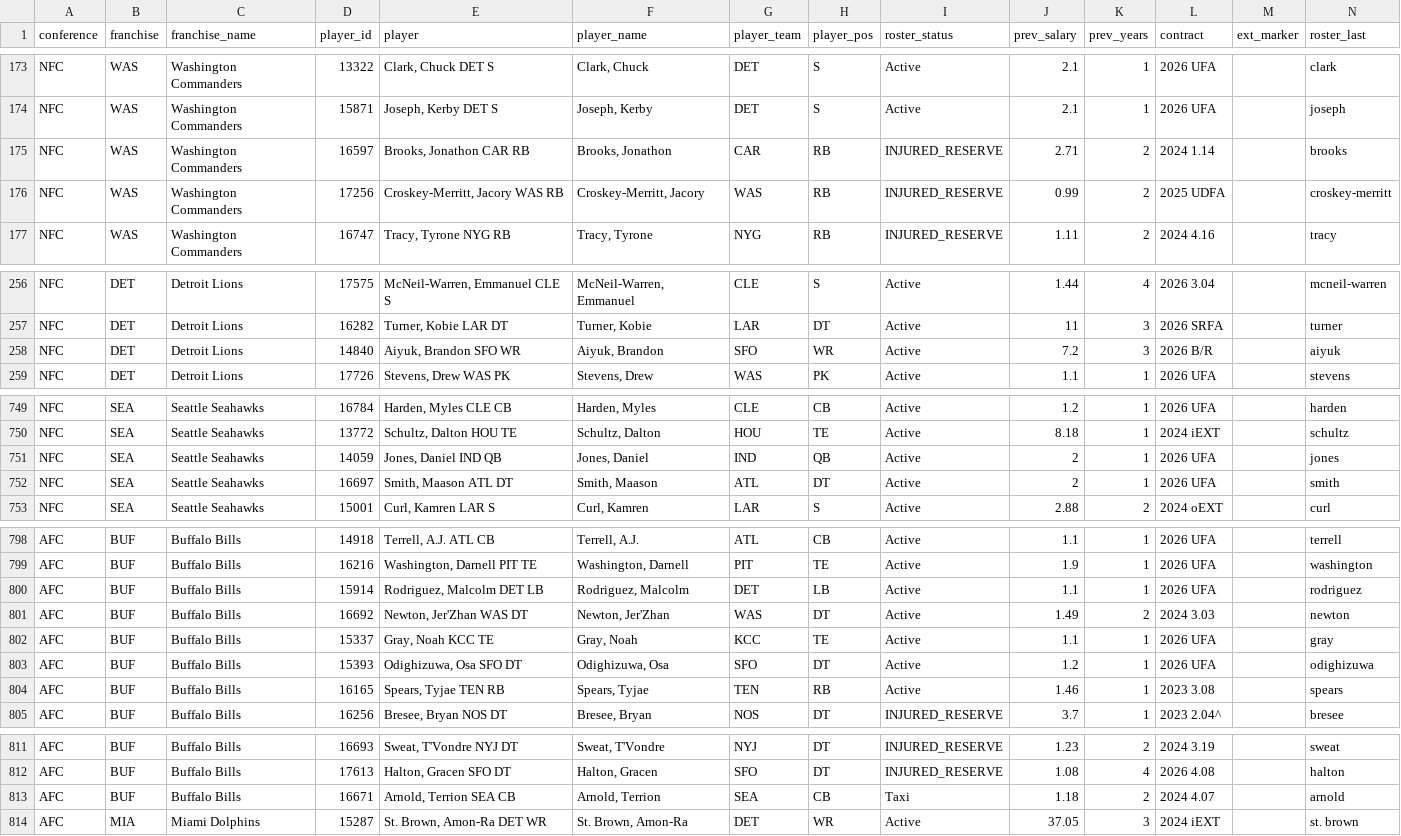
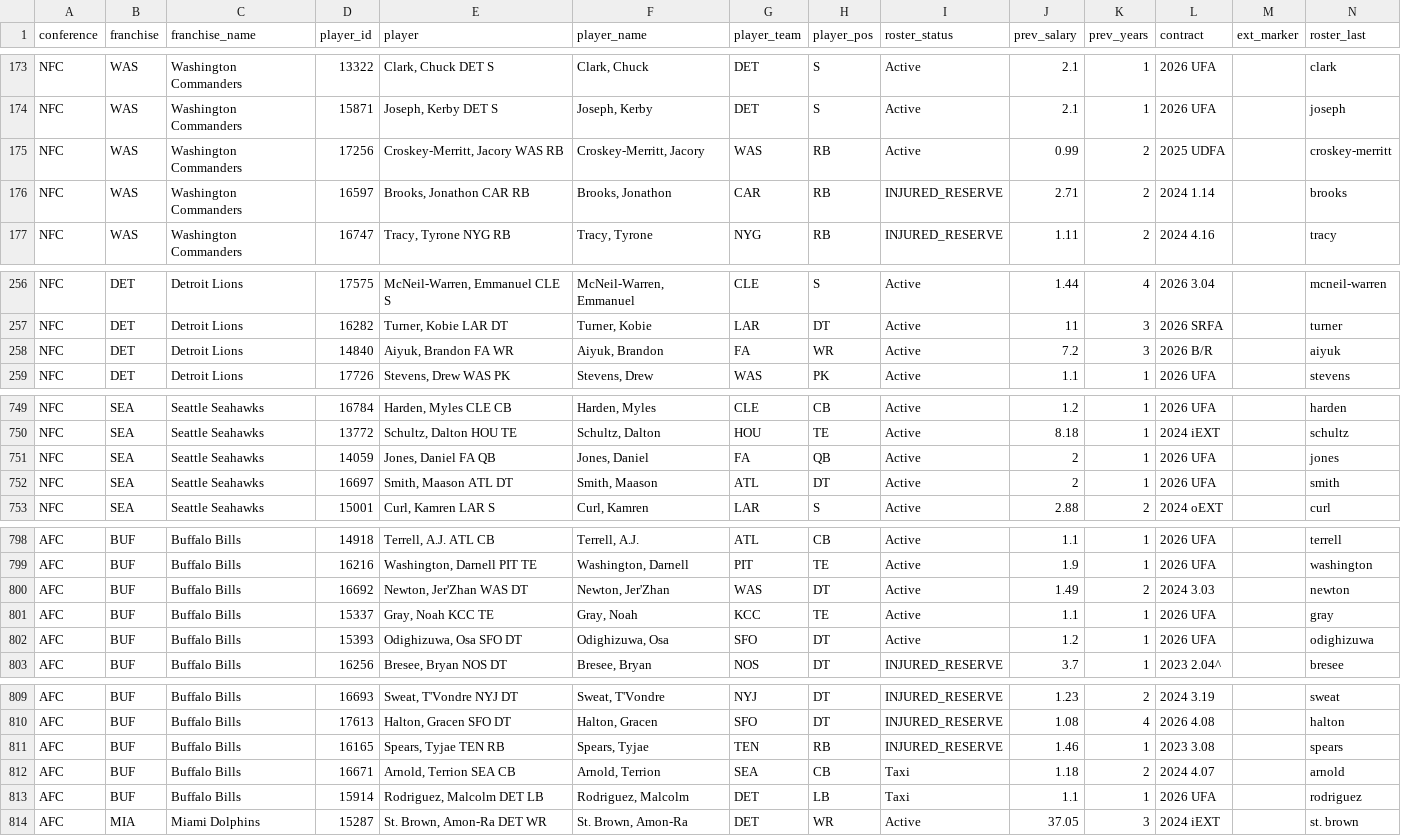
Before and after one commit to TheMathNinja/ADL-GM-Dashboard, a CSV file: data/current_rosters.csv, drawn as a sheet; only a part is shown, gaps mark what is left out; the diff covers the shown part only.

```diff
--- a/data/current_rosters.csv
+++ b/data/current_rosters.csv
@@ -174,4 +174,4 @@ NFC,WAS,Washington Commanders,13322,"Clark, Chuck DET S","Clark, Chuck",DET,S,Ac
 NFC,WAS,Washington Commanders,15871,"Joseph, Kerby DET S","Joseph, Kerby",DET,S,Active,2.1,1,2026 UFA,,joseph
+NFC,WAS,Washington Commanders,17256,"Croskey-Merritt, Jacory WAS RB","Croskey-Merritt, Jacory",WAS,RB,Active,0.99,2,2025 UDFA,,croskey-merritt
 NFC,WAS,Washington Commanders,16597,"Brooks, Jonathon CAR RB","Brooks, Jonathon",CAR,RB,INJURED_RESERVE,2.71,2,2024 1.14,,brooks
-NFC,WAS,Washington Commanders,17256,"Croskey-Merritt, Jacory WAS RB","Croskey-Merritt, Jacory",WAS,RB,INJURED_RESERVE,0.99,2,2025 UDFA,,croskey-merritt
 NFC,WAS,Washington Commanders,16747,"Tracy, Tyrone NYG RB","Tracy, Tyrone",NYG,RB,INJURED_RESERVE,1.11,2,2024 4.16,,tracy
@@ -257,3 +257,3 @@ NFC,DET,Detroit Lions,17575,"McNeil-Warren, Emmanuel CLE S","McNeil-Warren, Emma
 NFC,DET,Detroit Lions,16282,"Turner, Kobie LAR DT","Turner, Kobie",LAR,DT,Active,11,3,2026 SRFA,,turner
-NFC,DET,Detroit Lions,14840,"Aiyuk, Brandon SFO WR","Aiyuk, Brandon",SFO,WR,Active,7.2,3,2026 B/R,,aiyuk
+NFC,DET,Detroit Lions,14840,"Aiyuk, Brandon FA WR","Aiyuk, Brandon",FA,WR,Active,7.2,3,2026 B/R,,aiyuk
 NFC,DET,Detroit Lions,17726,"Stevens, Drew WAS PK","Stevens, Drew",WAS,PK,Active,1.1,1,2026 UFA,,stevens
@@ -750,3 +750,3 @@ NFC,SEA,Seattle Seahawks,16784,"Harden, Myles CLE CB","Harden, Myles",CLE,CB,Act
 NFC,SEA,Seattle Seahawks,13772,"Schultz, Dalton HOU TE","Schultz, Dalton",HOU,TE,Active,8.18,1,2024 iEXT,,schultz
-NFC,SEA,Seattle Seahawks,14059,"Jones, Daniel IND QB","Jones, Daniel",IND,QB,Active,2,1,2026 UFA,,jones
+NFC,SEA,Seattle Seahawks,14059,"Jones, Daniel FA QB","Jones, Daniel",FA,QB,Active,2,1,2026 UFA,,jones
 NFC,SEA,Seattle Seahawks,16697,"Smith, Maason ATL DT","Smith, Maason",ATL,DT,Active,2,1,2026 UFA,,smith
@@ -799,3 +799,2 @@ AFC,BUF,Buffalo Bills,14918,"Terrell, A.J. ATL CB","Terrell, A.J.",ATL,CB,Active
 AFC,BUF,Buffalo Bills,16216,"Washington, Darnell PIT TE","Washington, Darnell",PIT,TE,Active,1.9,1,2026 UFA,,washington
-AFC,BUF,Buffalo Bills,15914,"Rodriguez, Malcolm DET LB","Rodriguez, Malcolm",DET,LB,Active,1.1,1,2026 UFA,,rodriguez
 AFC,BUF,Buffalo Bills,16692,"Newton, Jer'Zhan WAS DT","Newton, Jer'Zhan",WAS,DT,Active,1.49,2,2024 3.03,,newton
@@ -803,3 +802,2 @@ AFC,BUF,Buffalo Bills,15337,"Gray, Noah KCC TE","Gray, Noah",KCC,TE,Active,1.1,1
 AFC,BUF,Buffalo Bills,15393,"Odighizuwa, Osa SFO DT","Odighizuwa, Osa",SFO,DT,Active,1.2,1,2026 UFA,,odighizuwa
-AFC,BUF,Buffalo Bills,16165,"Spears, Tyjae TEN RB","Spears, Tyjae",TEN,RB,Active,1.46,1,2023 3.08,,spears
 AFC,BUF,Buffalo Bills,16256,"Bresee, Bryan NOS DT","Bresee, Bryan",NOS,DT,INJURED_RESERVE,3.7,1,2023 2.04^,,bresee
@@ -812,3 +810,5 @@ AFC,BUF,Buffalo Bills,16693,"Sweat, T'Vondre NYJ DT","Sweat, T'Vondre",NYJ,DT,IN
 AFC,BUF,Buffalo Bills,17613,"Halton, Gracen SFO DT","Halton, Gracen",SFO,DT,INJURED_RESERVE,1.08,4,2026 4.08,,halton
+AFC,BUF,Buffalo Bills,16165,"Spears, Tyjae TEN RB","Spears, Tyjae",TEN,RB,INJURED_RESERVE,1.46,1,2023 3.08,,spears
 AFC,BUF,Buffalo Bills,16671,"Arnold, Terrion SEA CB","Arnold, Terrion",SEA,CB,Taxi,1.18,2,2024 4.07,,arnold
+AFC,BUF,Buffalo Bills,15914,"Rodriguez, Malcolm DET LB","Rodriguez, Malcolm",DET,LB,Taxi,1.1,1,2026 UFA,,rodriguez
 AFC,MIA,Miami Dolphins,15287,"St. Brown, Amon-Ra DET WR","St. Brown, Amon-Ra",DET,WR,Active,37.05,3,2024 iEXT,,st. brown
```
Also changed, not shown: 2 edited cells elsewhere in this file, 11 other files.
